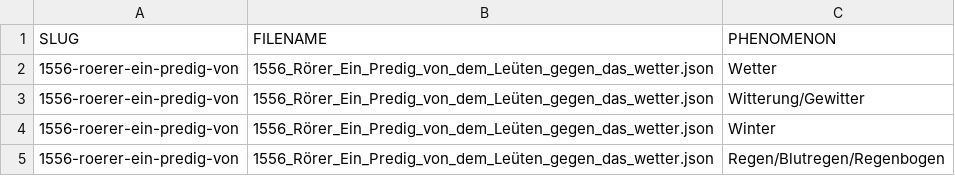
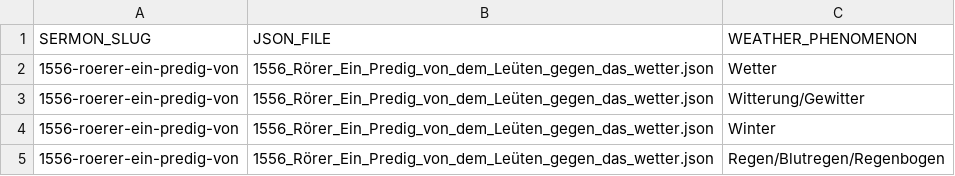
Before and after one commit to lucagiovannini7/little-ice-age, a CSV file: metadata/sermon-weather-phenomena.csv (was metadata/sermon-phenomena.csv), drawn as a sheet; only a part is shown.

```diff
--- a/metadata/sermon-phenomena.csv
+++ b/metadata/sermon-weather-phenomena.csv
@@ -1,2 +1,2 @@
-SLUG,FILENAME,PHENOMENON
+SERMON_SLUG,JSON_FILE,WEATHER_PHENOMENON
 1556-roerer-ein-predig-von,1556_Rörer_Ein_Predig_von_dem_Leüten_gegen_das_wetter.json,Wetter
```
Also changed, not shown: metadata/sermon-bible-references.csv, metadata/weather-events.csv, 19 other files.
